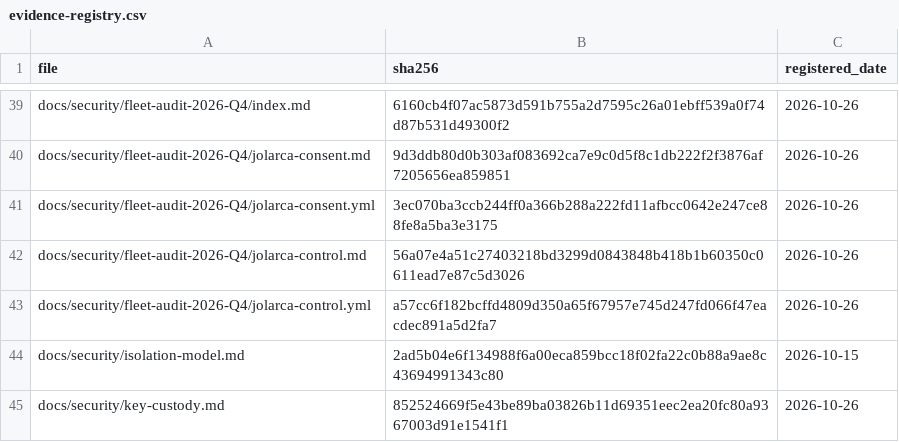
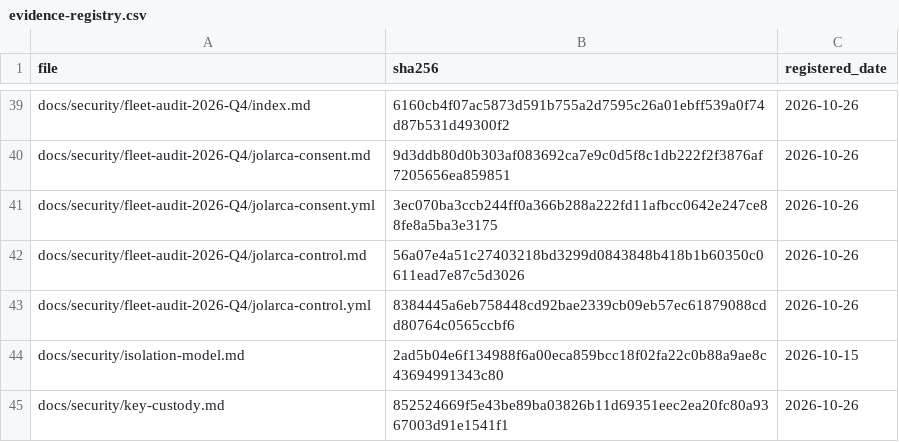
Before and after one commit to jolarca-dev/jolarca-control, a CSV file: docs/evidence-registry.csv, drawn as a sheet; only a part is shown, gaps mark what is left out.

Commit message:
docs(audit): correct a refuted claim in FA-control-11 and refresh the regression count
AGENTS.md §1: a prior report is not evidence, including one this audit wrote
itself. FA-control-11's note asserted that check_findings_register.py's
`D-\d+` pattern makes "the sub-lettered heading D-22a
(docs/drift-findings.md:235)" invisible to both the heading parse and the
citation scan. Re-reading the register today: `grep -nE '^###\s+D-[0-9]+[a-z]'
docs/drift-findings.md` returns nothing, so no sub-lettered heading exists;
line 235 is a prose bullet that quotes D-22's regex inside backticks, and
`D-22a` appears only at :265 and :328 as prose. The parse gap is therefore
LATENT, not observed — still worth stating, because the first sub-lettered id
would slip through both scans silently. The note now says that, and keeps the
wrong claim in the text as the example of the class it describes: an artefact
cited from memory instead of re-read.

Same pass updated the strengths entry that dated "295 pytest tests" to today's
measurement on this branch: 316 (`make lint`'s own line), with the shell
fixtures' own counters unchanged at 25/19/19/13/10.

Verification: yamllint 0 (line-length warnings only, expected at warning level
per §6), `make lint` 0 (316 passed), `make findings-check` 0 (82 headings),
`make evidence-check` 0 (46 files, 0 mismatches; the register row re-hashed
here).

```diff
--- a/docs/evidence-registry.csv
+++ b/docs/evidence-registry.csv
@@ -42,3 +42,3 @@ docs/security/fleet-audit-2026-Q4/jolarca-consent.yml,3ec070ba3ccb244ff0a366b288
 docs/security/fleet-audit-2026-Q4/jolarca-control.md,56a07e4a51c27403218bd3299d0843848b418b1b60350c0611ead7e87c5d3026,2026-10-26
-docs/security/fleet-audit-2026-Q4/jolarca-control.yml,a57cc6f182bcffd4809d350a65f67957e745d247fd066f47eacdec891a5d2fa7,2026-10-26
+docs/security/fleet-audit-2026-Q4/jolarca-control.yml,8384445a6eb758448cd92bae2339cb09eb57ec61879088cdd80764c0565ccbf6,2026-10-26
 docs/security/isolation-model.md,2ad5b04e6f134988f6a00eca859bcc18f02fa22c0b88a9ae8c43694991343c80,2026-10-15
```
Also changed, not shown: 1 other file.
